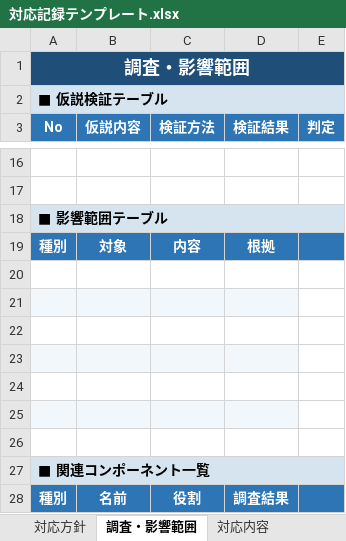
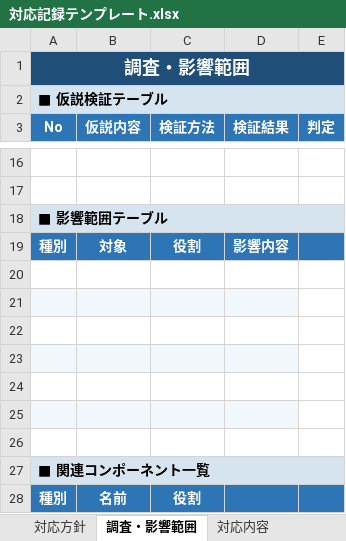
Before and after one commit to h-omata825/sf-claude-template, an Excel workbook: scripts/python/backlog-xlsx/対応記録テンプレート.xlsx, sheet 調査・影響範囲, drawn as a sheet; only a part is shown, gaps mark what is left out; values as stored, in another font and other column widths than the file's, no borders; the diff names each change by its address in the sheet, - before the commit and + after, or states it on an @@ line.

```diff
--- a/scripts/python/backlog-xlsx/対応記録テンプレート.xlsx (sheet 調査・影響範囲)
+++ b/scripts/python/backlog-xlsx/対応記録テンプレート.xlsx (sheet 調査・影響範囲)
-C19 (検証方法): 内容
+C19 (検証方法): 役割
-D19 (検証結果): 根拠
+D19 (検証結果): 影響内容
-D28 (検証結果): 調査結果
+D28 (検証結果): (empty)
```
Also changed, not shown: sheet 対応方針, sheet リリース・ロールバック, sheet テスト・検証記録, sheet 対応内容, 1 other file.
